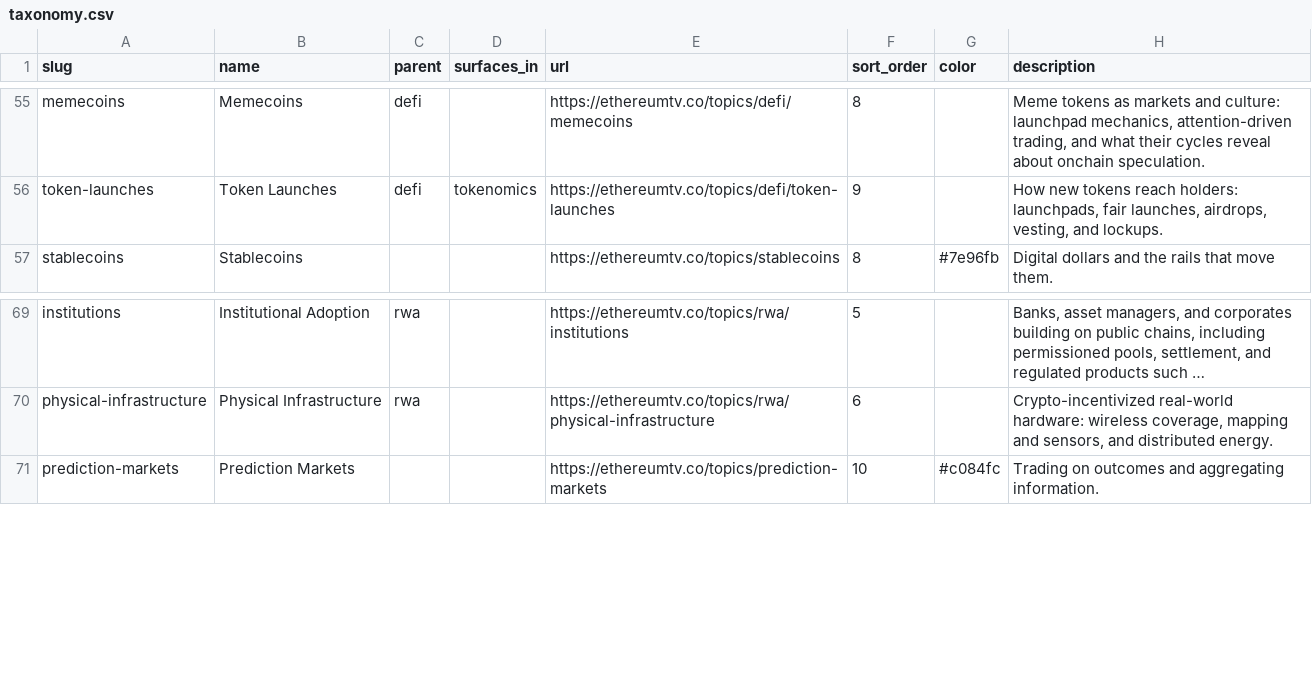
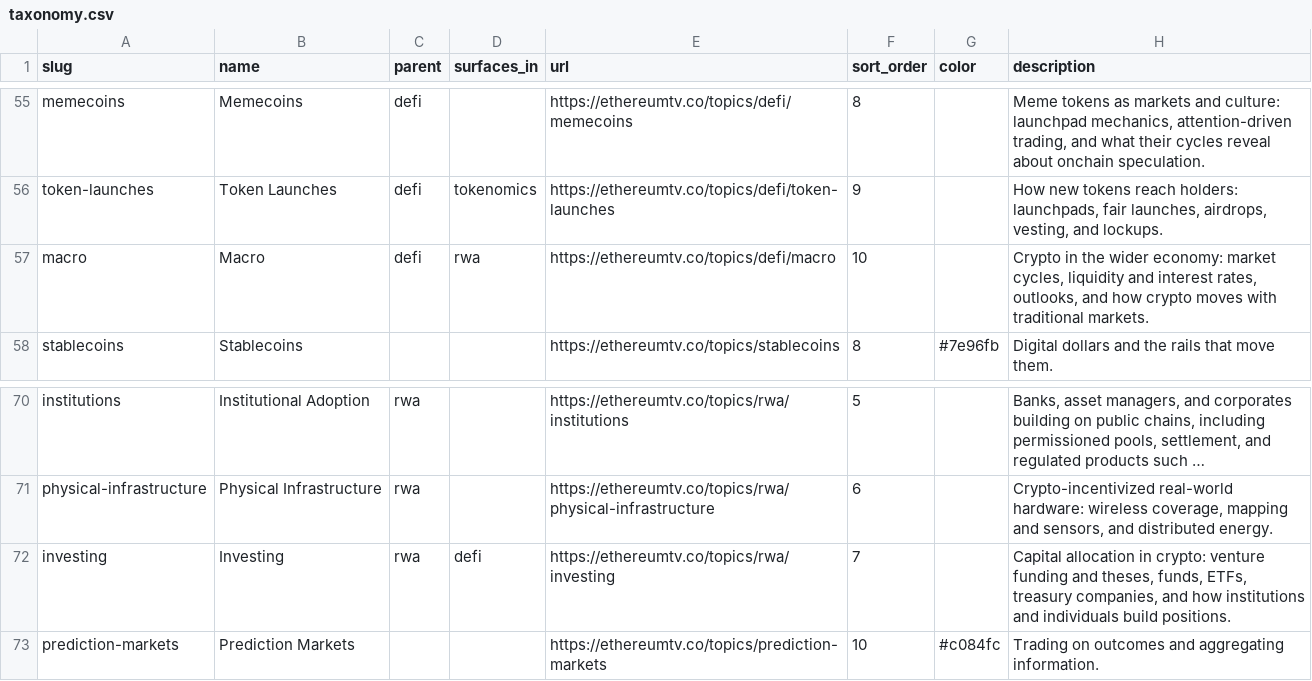
Before and after one commit to ethereumtv/taxonomy, a CSV file: data/taxonomy.csv, drawn as a sheet; only a part is shown, gaps mark what is left out; long unchanged cells end in …; the diff names each change by its address in the sheet, - before the commit and + after, or states it on an @@ line.

```diff
--- a/data/taxonomy.csv
+++ b/data/taxonomy.csv
+row 57: macro | Macro | defi | rwa | https://ethereumtv.co/topics/defi/macro | 10 |  | Crypto in the wider economy: market cycles, liquidity and interest rates, outlooks, and how crypto moves with traditional markets.
+row 72: investing | Investing | rwa | defi | https://ethereumtv.co/topics/rwa/investing | 7 |  | Capital allocation in crypto: venture funding and theses, funds, ETFs, treasury companies, and how institutions and individuals build positions.
```
Also changed, not shown: 6 other files.
